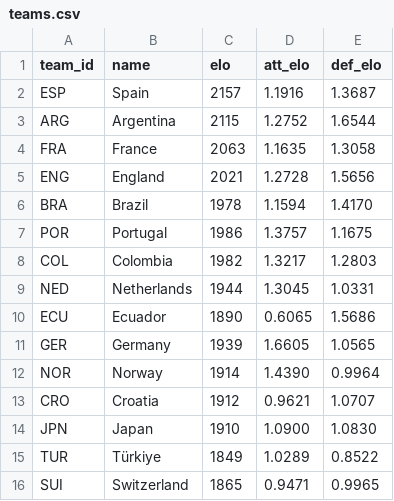
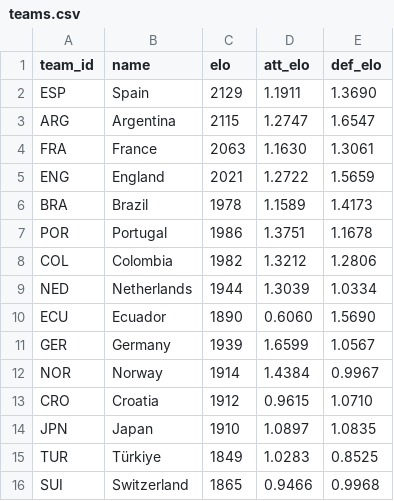
Before and after one commit to lukaspestalozzi/srftippspiel, a CSV file: tippspiel/data/tournaments/wc2026/teams.csv, drawn as a sheet; only a part is shown; the diff covers the shown part only.

```diff
--- a/tippspiel/data/tournaments/wc2026/teams.csv
+++ b/tippspiel/data/tournaments/wc2026/teams.csv
@@ -1,16 +1,16 @@
 team_id,name,elo,att_elo,def_elo
-ESP,Spain,2157,1.1916,1.3687
-ARG,Argentina,2115,1.2752,1.6544
-FRA,France,2063,1.1635,1.3058
-ENG,England,2021,1.2728,1.5656
-BRA,Brazil,1978,1.1594,1.4170
-POR,Portugal,1986,1.3757,1.1675
-COL,Colombia,1982,1.3217,1.2803
-NED,Netherlands,1944,1.3045,1.0331
-ECU,Ecuador,1890,0.6065,1.5686
-GER,Germany,1939,1.6605,1.0565
-NOR,Norway,1914,1.4390,0.9964
-CRO,Croatia,1912,0.9621,1.0707
-JPN,Japan,1910,1.0900,1.0830
-TUR,Türkiye,1849,1.0289,0.8522
-SUI,Switzerland,1865,0.9471,0.9965
+ESP,Spain,2129,1.1911,1.3690
+ARG,Argentina,2115,1.2747,1.6547
+FRA,France,2063,1.1630,1.3061
+ENG,England,2021,1.2722,1.5659
+BRA,Brazil,1978,1.1589,1.4173
+POR,Portugal,1986,1.3751,1.1678
+COL,Colombia,1982,1.3212,1.2806
+NED,Netherlands,1944,1.3039,1.0334
+ECU,Ecuador,1890,0.6060,1.5690
+GER,Germany,1939,1.6599,1.0567
+NOR,Norway,1914,1.4384,0.9967
+CRO,Croatia,1912,0.9615,1.0710
+JPN,Japan,1910,1.0897,1.0835
+TUR,Türkiye,1849,1.0283,0.8525
+SUI,Switzerland,1865,0.9466,0.9968
```
Also changed, not shown: 73 edited cells elsewhere in this file, tippspiel/data/tournaments/wc2026/odds.csv, 3 other files.
